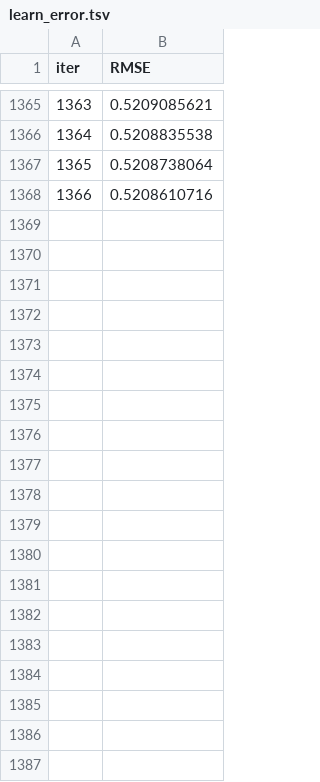
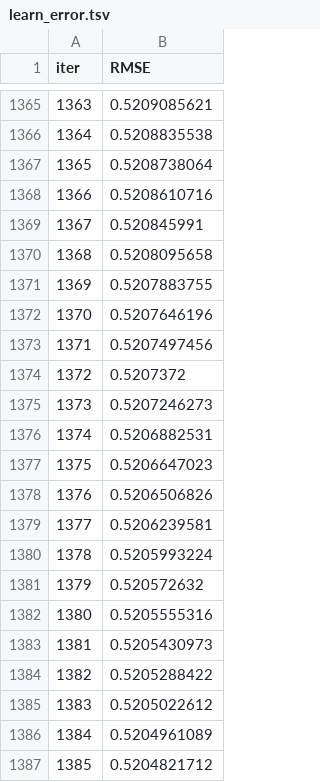
Before and after one commit to Ameya1337/Bike-Counters-Ameya---Qiling, a TSV file: catboost_info/learn_error.tsv, drawn as a sheet; only a part is shown, gaps mark what is left out; the diff covers the shown part only; the diff names each change by its address in the sheet, - before the commit and + after, or states it on an @@ line.

```diff
--- a/catboost_info/learn_error.tsv
+++ b/catboost_info/learn_error.tsv
+row 1369: 1367 | 0.520845991
+row 1370: 1368 | 0.5208095658
+row 1371: 1369 | 0.5207883755
+row 1372: 1370 | 0.5207646196
+row 1373: 1371 | 0.5207497456
+row 1374: 1372 | 0.5207372
+row 1375: 1373 | 0.5207246273
+row 1376: 1374 | 0.5206882531
+row 1377: 1375 | 0.5206647023
+row 1378: 1376 | 0.5206506826
+row 1379: 1377 | 0.5206239581
+row 1380: 1378 | 0.5205993224
+row 1381: 1379 | 0.520572632
+row 1382: 1380 | 0.5205555316
+row 1383: 1381 | 0.5205430973
+row 1384: 1382 | 0.5205288422
+row 1385: 1383 | 0.5205022612
+row 1386: 1384 | 0.5204961089
+row 1387: 1385 | 0.5204821712
```
Also changed, not shown: 16 added rows elsewhere in this file, catboost_info/test_error.tsv, catboost_info/time_left.tsv, 7 other files.
